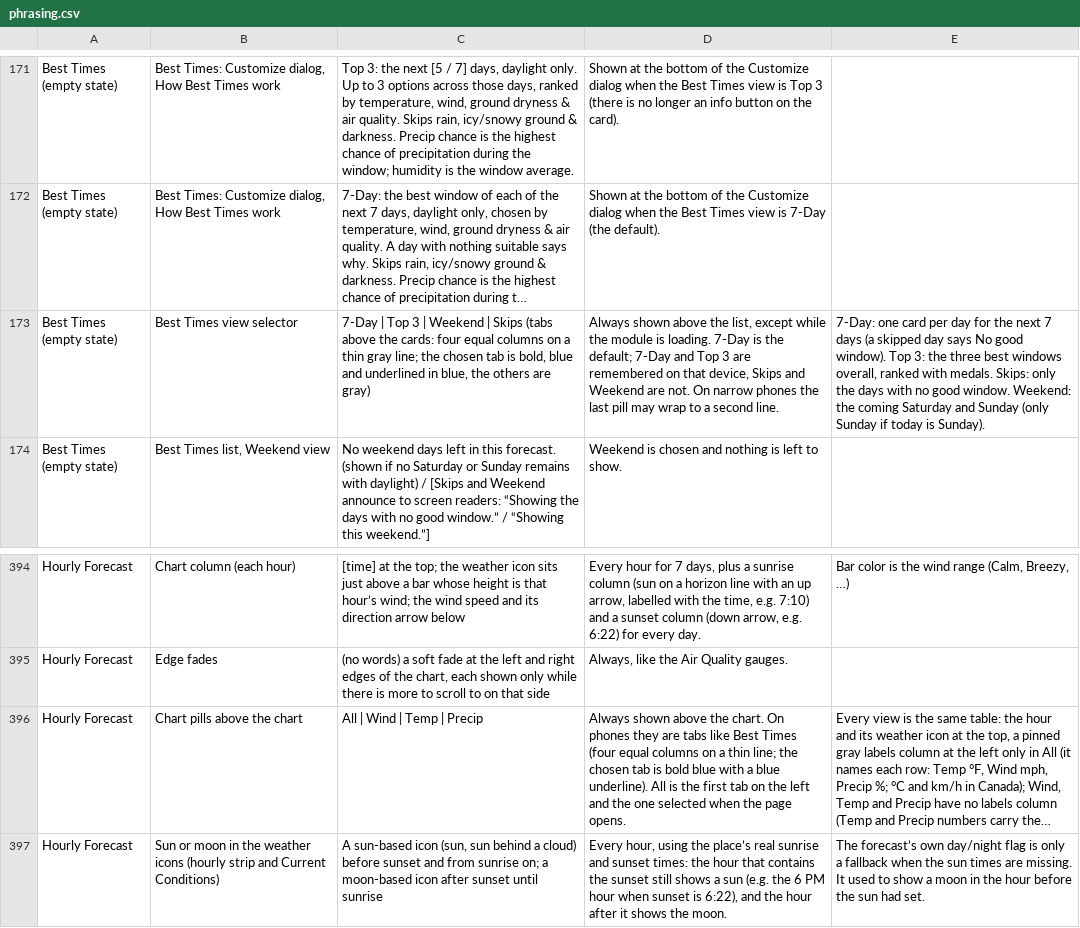
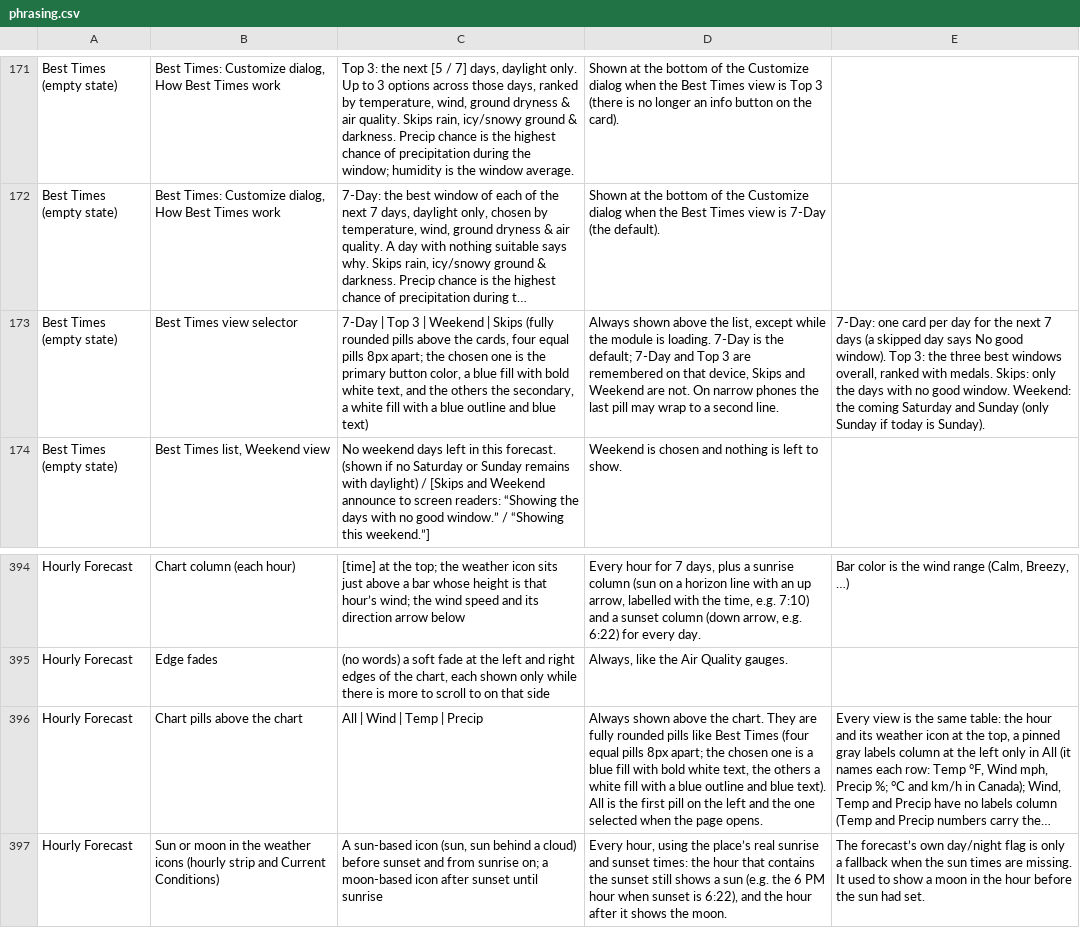
Before and after one commit to jeremyhamann87/Check-the-Wind, a CSV file: phrasing.csv, drawn as a sheet; only a part is shown, gaps mark what is left out; long unchanged cells end in …; the diff names each change by its address in the sheet, - before the commit and + after, or states it on an @@ line.

```diff
--- a/phrasing.csv
+++ b/phrasing.csv
-C173: …| Skips (tabs above the cards: four equal columns on a thin gray line; the chosen tab is bold, blue and underlined in blue, the others are gray)
+C173: …| Skips (fully rounded pills above the cards, four equal pills 8px apart; the chosen one is the primary button color, a blue fill with bold white text, and the others the secondary, a white fill with a blue outline and blue text)
-D396: …the chart. On phones they are tabs like Best Times (four equal columns on a thin line; the chosen tab is bold blue with a blue underline). All is the first tab on the…
+D396: …the chart. They are fully rounded pills like Best Times (four equal pills 8px apart; the chosen one is a blue fill with bold white text, the others a white fill with a blue outline and blue text). All is the first pill on the…
```
Also changed, not shown: 2 other files.
